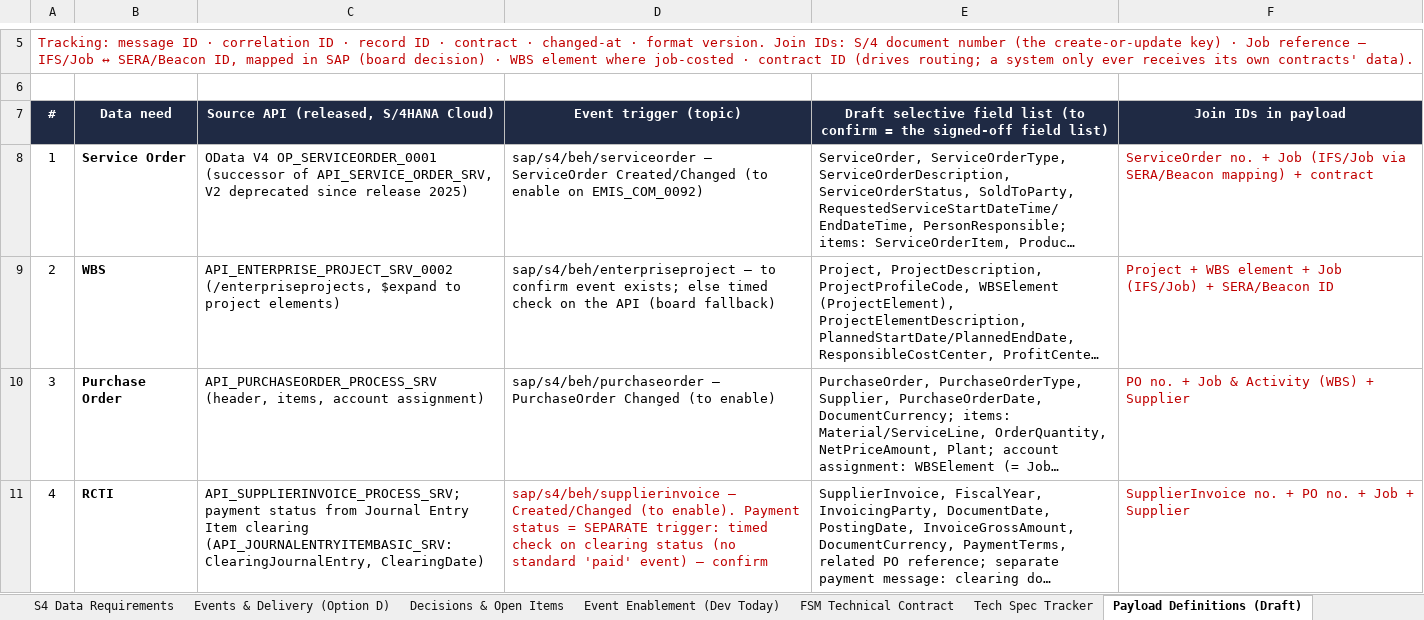
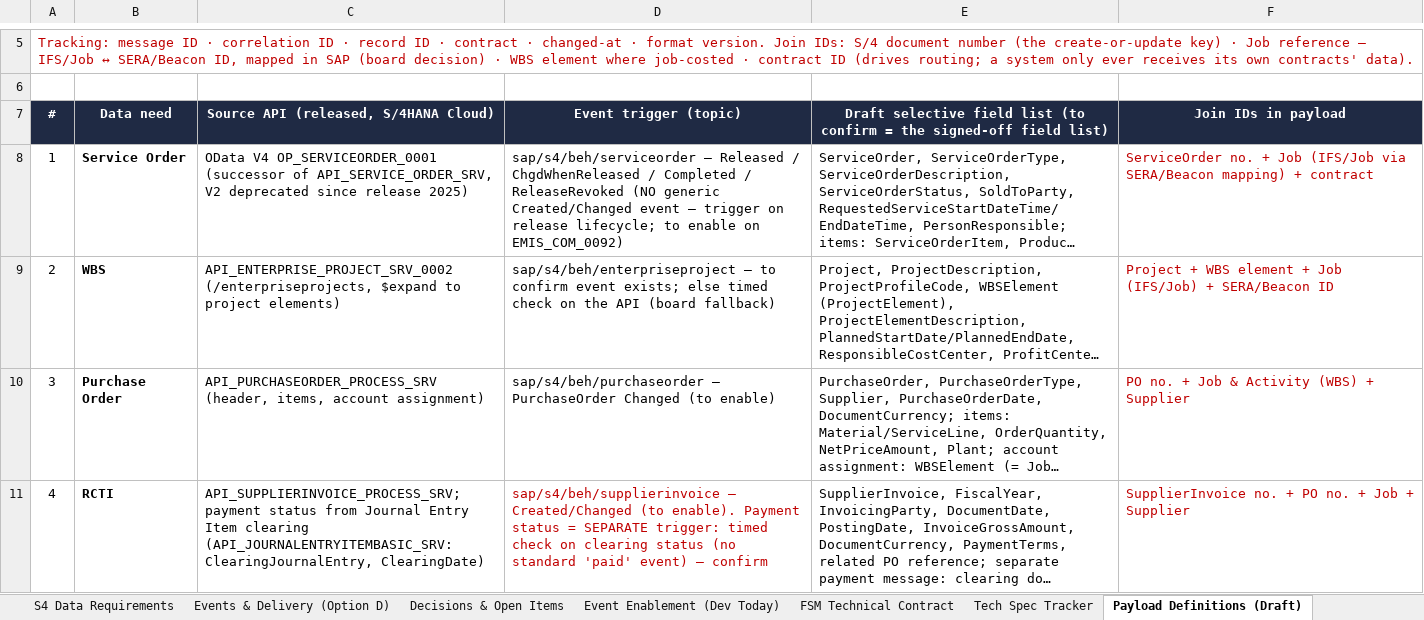
Before and after one commit to rajesh-sha/Test, an Excel workbook: S4_Data_Requirements_Matrix.xlsx, sheet Payload Definitions (Draft), drawn as a sheet; only a part is shown, gaps mark what is left out; long unchanged cells end in …; values as stored, in another font and other column widths than the file's, no borders; the diff covers the shown part only; the diff names each change by its address in the sheet, - before the commit and + after, or states it on an @@ line.

```diff
--- a/S4_Data_Requirements_Matrix.xlsx (sheet Payload Definitions (Draft))
+++ b/S4_Data_Requirements_Matrix.xlsx (sheet Payload Definitions (Draft))
-D8 (Event trigger (topic)): sap/s4/beh/serviceorder — ServiceOrder Created/Changed (to enable on…
+D8 (Event trigger (topic)): sap/s4/beh/serviceorder — Released / ChgdWhenReleased / Completed / ReleaseRevoked (NO generic Created/Changed event — trigger on release lifecycle; to enable on…
```
Also changed, not shown: 4 edited cells elsewhere in this sheet, sheet S4 Data Requirements, sheet Decisions & Open Items, other sheet tabs.
